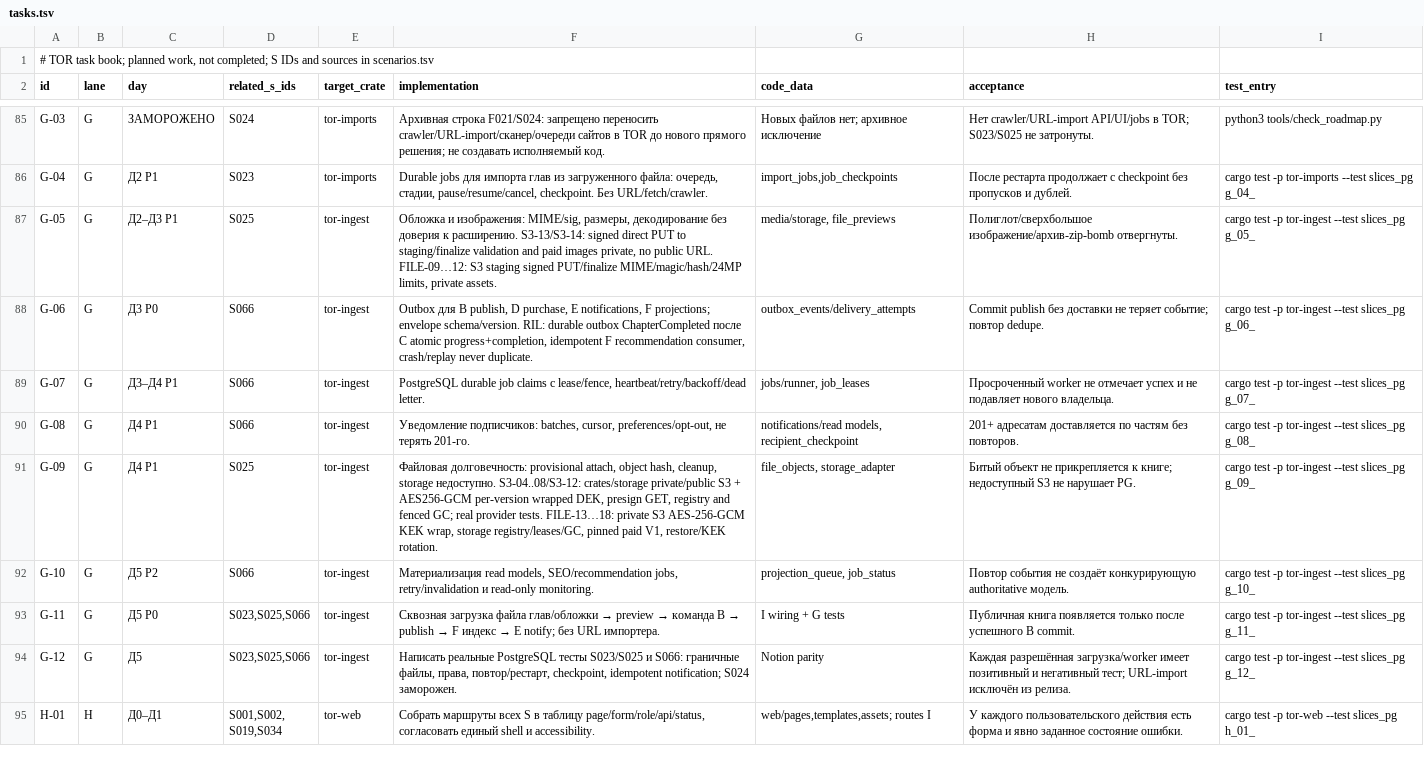
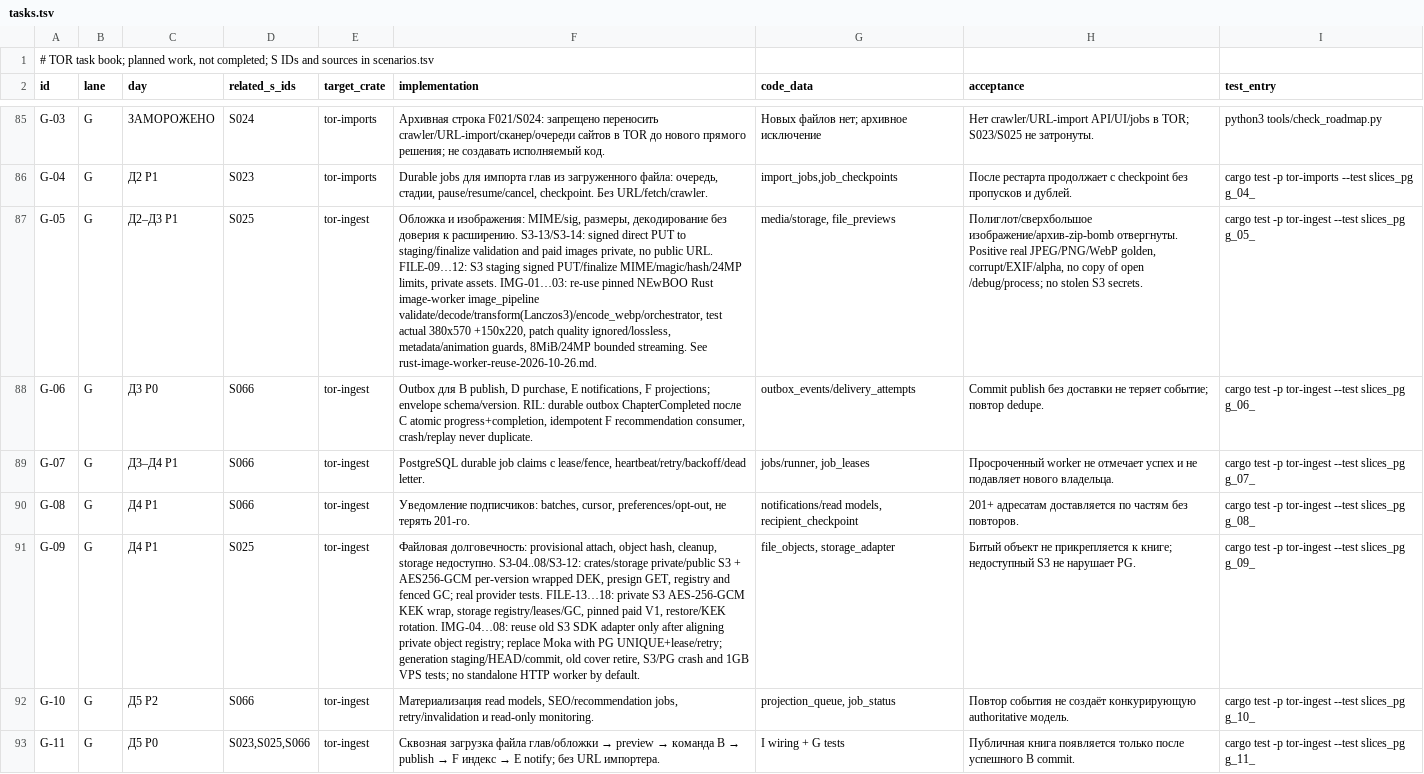
Before and after one commit to calex794/tor, a TSV file: docs/roadmap/tasks.tsv, drawn as a sheet; only a part is shown, gaps mark what is left out; the shorter side is filled out with more unchanged rows; the diff names each change by its address in the sheet, - before the commit and + after, or states it on an @@ line.

Commit message:
docs: wire existing NEwBOO Rust image pipeline reuse into G tasks and TOR roadmap

```diff
--- a/docs/roadmap/tasks.tsv
+++ b/docs/roadmap/tasks.tsv
-F87 (implementation): …private assets.
+F87 (implementation): …private assets. IMG-01…03: re-use pinned NEwBOO Rust image-worker image_pipeline validate/decode/transform(Lanczos3)/encode_webp/orchestrator, test actual 380x570 +150x220, patch quality ignored/lossless, metadata/animation guards, 8MiB/24MP bounded streaming. See rust-image-worker-reuse-2026-10-26.md.
-H87 (acceptance): …изображение/архив-zip-bomb отвергнуты.
+H87 (acceptance): …изображение/архив-zip-bomb отвергнуты. Positive real JPEG/PNG/WebP golden, corrupt/EXIF/alpha, no copy of open /debug/process; no stolen S3 secrets.
-F91 (implementation): …restore/KEK rotation.
+F91 (implementation): …restore/KEK rotation. IMG-04…08: reuse old S3 SDK adapter only after aligning private object registry; replace Moka with PG UNIQUE+lease/retry; generation staging/HEAD/commit, old cover retire, S3/PG crash and 1GB VPS tests; no standalone HTTP worker by default.
```
